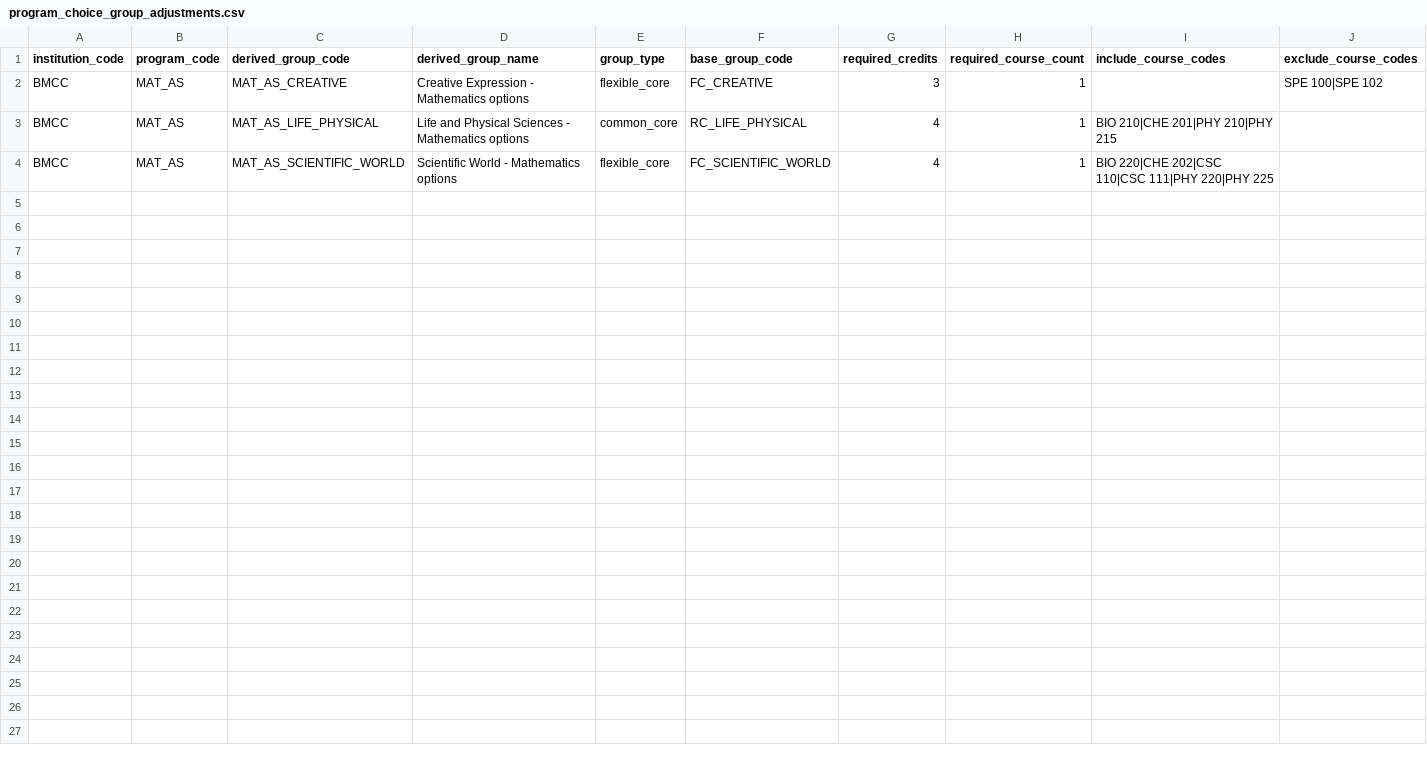
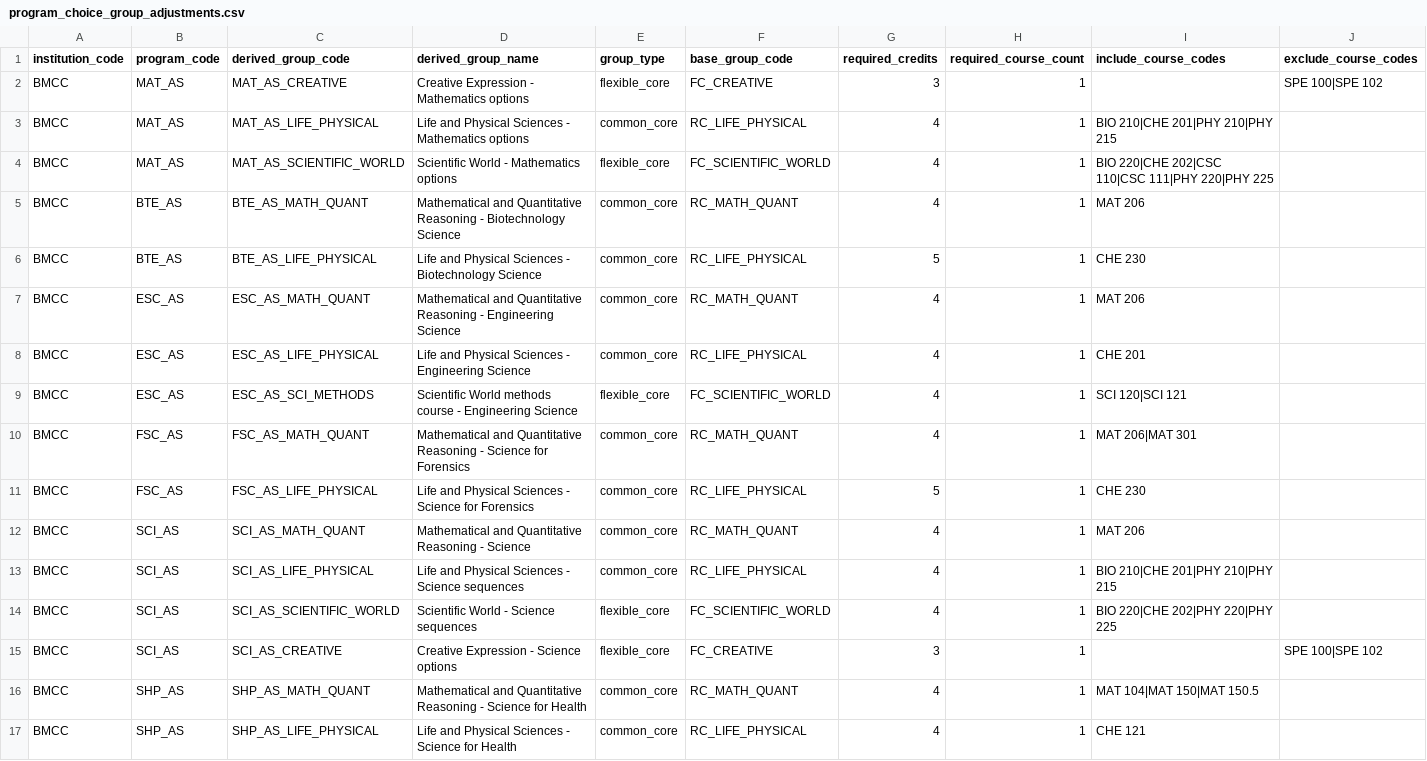
Before and after one commit to dmitrivanov/academic-advisement-system, a CSV file: docs/program_choice_group_adjustments.csv, drawn as a sheet; only a part is shown; rows hold the shown columns only; the diff names each change by its address in the sheet, - before the commit and + after, or states it on an @@ line.

Commit message:
Normalize Science core requirements

```diff
--- a/docs/program_choice_group_adjustments.csv
+++ b/docs/program_choice_group_adjustments.csv
+row 5: BMCC | BTE_AS | BTE_AS_MATH_QUANT | Mathematical and Quantitative Reasoning - Biotechnology Science | common_core | RC_MATH_QUANT | 4 | 1 | MAT 206
+row 6: BMCC | BTE_AS | BTE_AS_LIFE_PHYSICAL | Life and Physical Sciences - Biotechnology Science | common_core | RC_LIFE_PHYSICAL | 5 | 1 | CHE 230
+row 7: BMCC | ESC_AS | ESC_AS_MATH_QUANT | Mathematical and Quantitative Reasoning - Engineering Science | common_core | RC_MATH_QUANT | 4 | 1 | MAT 206
+row 8: BMCC | ESC_AS | ESC_AS_LIFE_PHYSICAL | Life and Physical Sciences - Engineering Science | common_core | RC_LIFE_PHYSICAL | 4 | 1 | CHE 201
+row 9: BMCC | ESC_AS | ESC_AS_SCI_METHODS | Scientific World methods course - Engineering Science | flexible_core | FC_SCIENTIFIC_WORLD | 4 | 1 | SCI 120|SCI 121
+row 10: BMCC | FSC_AS | FSC_AS_MATH_QUANT | Mathematical and Quantitative Reasoning - Science for Forensics | common_core | RC_MATH_QUANT | 4 | 1 | MAT 206|MAT 301
+row 11: BMCC | FSC_AS | FSC_AS_LIFE_PHYSICAL | Life and Physical Sciences - Science for Forensics | common_core | RC_LIFE_PHYSICAL | 5 | 1 | CHE 230
+row 12: BMCC | SCI_AS | SCI_AS_MATH_QUANT | Mathematical and Quantitative Reasoning - Science | common_core | RC_MATH_QUANT | 4 | 1 | MAT 206
+row 13: BMCC | SCI_AS | SCI_AS_LIFE_PHYSICAL | Life and Physical Sciences - Science sequences | common_core | RC_LIFE_PHYSICAL | 4 | 1 | BIO 210|CHE 201|PHY 210|PHY 215
+row 14: BMCC | SCI_AS | SCI_AS_SCIENTIFIC_WORLD | Scientific World - Science sequences | flexible_core | FC_SCIENTIFIC_WORLD | 4 | 1 | BIO 220|CHE 202|PHY 220|PHY 225
+row 15: BMCC | SCI_AS | SCI_AS_CREATIVE | Creative Expression - Science options | flexible_core | FC_CREATIVE | 3 | 1 |  | SPE 100|SPE 102
+row 16: BMCC | SHP_AS | SHP_AS_MATH_QUANT | Mathematical and Quantitative Reasoning - Science for Health | common_core | RC_MATH_QUANT | 4 | 1 | MAT 104|MAT 150|MAT 150.5
+row 17: BMCC | SHP_AS | SHP_AS_LIFE_PHYSICAL | Life and Physical Sciences - Science for Health | common_core | RC_LIFE_PHYSICAL | 4 | 1 | CHE 121
```
Also changed, not shown: docs/bte_as_courses.csv, docs/esc_as_courses.csv, 8 other files.
